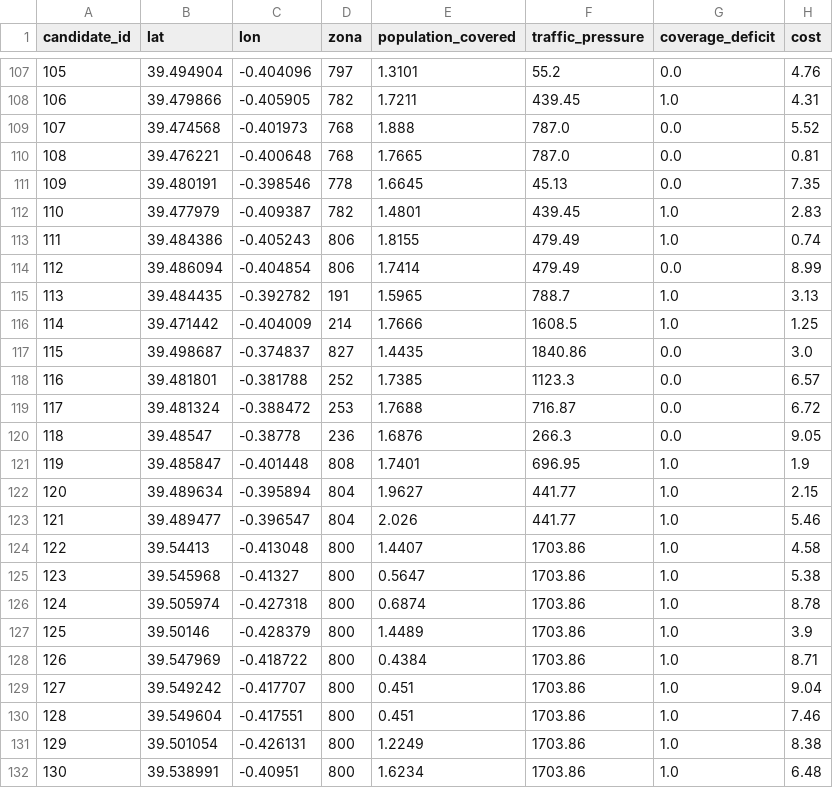
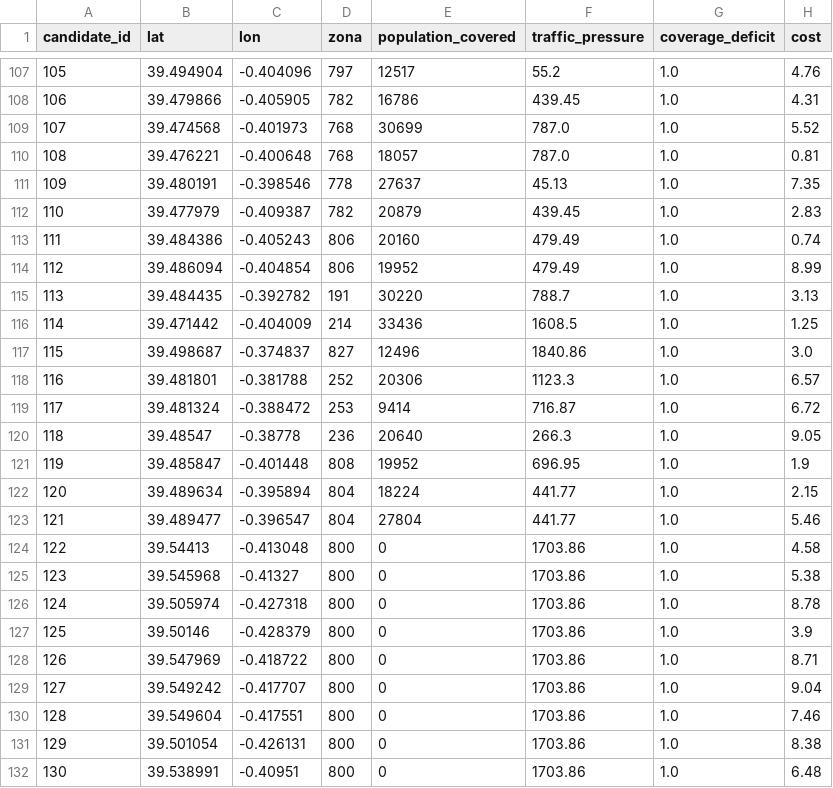
Before and after one commit to cofrian/edm_project, a CSV file: backend/data/processed/coverage_candidates.csv, drawn as a sheet; only a part is shown, gaps mark what is left out; the diff covers the shown part only.

```diff
--- a/backend/data/processed/coverage_candidates.csv
+++ b/backend/data/processed/coverage_candidates.csv
@@ -107,26 +107,26 @@ candidate_id,lat,lon,zona,population_covered,traffic_pressure,coverage_deficit,c
-105,39.494904,-0.404096,797,1.3101,55.2,0.0,4.76
-106,39.479866,-0.405905,782,1.7211,439.45,1.0,4.31
-107,39.474568,-0.401973,768,1.888,787.0,0.0,5.52
-108,39.476221,-0.400648,768,1.7665,787.0,0.0,0.81
-109,39.480191,-0.398546,778,1.6645,45.13,0.0,7.35
-110,39.477979,-0.409387,782,1.4801,439.45,1.0,2.83
-111,39.484386,-0.405243,806,1.8155,479.49,1.0,0.74
-112,39.486094,-0.404854,806,1.7414,479.49,0.0,8.99
-113,39.484435,-0.392782,191,1.5965,788.7,1.0,3.13
-114,39.471442,-0.404009,214,1.7666,1608.5,1.0,1.25
-115,39.498687,-0.374837,827,1.4435,1840.86,0.0,3.0
-116,39.481801,-0.381788,252,1.7385,1123.3,0.0,6.57
-117,39.481324,-0.388472,253,1.7688,716.87,0.0,6.72
-118,39.48547,-0.38778,236,1.6876,266.3,0.0,9.05
-119,39.485847,-0.401448,808,1.7401,696.95,1.0,1.9
-120,39.489634,-0.395894,804,1.9627,441.77,1.0,2.15
-121,39.489477,-0.396547,804,2.026,441.77,1.0,5.46
-122,39.54413,-0.413048,800,1.4407,1703.86,1.0,4.58
-123,39.545968,-0.41327,800,0.5647,1703.86,1.0,5.38
-124,39.505974,-0.427318,800,0.6874,1703.86,1.0,8.78
-125,39.50146,-0.428379,800,1.4489,1703.86,1.0,3.9
-126,39.547969,-0.418722,800,0.4384,1703.86,1.0,8.71
-127,39.549242,-0.417707,800,0.451,1703.86,1.0,9.04
-128,39.549604,-0.417551,800,0.451,1703.86,1.0,7.46
-129,39.501054,-0.426131,800,1.2249,1703.86,1.0,8.38
-130,39.538991,-0.40951,800,1.6234,1703.86,1.0,6.48
+105,39.494904,-0.404096,797,12517,55.2,1.0,4.76
+106,39.479866,-0.405905,782,16786,439.45,1.0,4.31
+107,39.474568,-0.401973,768,30699,787.0,1.0,5.52
+108,39.476221,-0.400648,768,18057,787.0,1.0,0.81
+109,39.480191,-0.398546,778,27637,45.13,1.0,7.35
+110,39.477979,-0.409387,782,20879,439.45,1.0,2.83
+111,39.484386,-0.405243,806,20160,479.49,1.0,0.74
+112,39.486094,-0.404854,806,19952,479.49,1.0,8.99
+113,39.484435,-0.392782,191,30220,788.7,1.0,3.13
+114,39.471442,-0.404009,214,33436,1608.5,1.0,1.25
+115,39.498687,-0.374837,827,12496,1840.86,1.0,3.0
+116,39.481801,-0.381788,252,20306,1123.3,1.0,6.57
+117,39.481324,-0.388472,253,9414,716.87,1.0,6.72
+118,39.48547,-0.38778,236,20640,266.3,1.0,9.05
+119,39.485847,-0.401448,808,19952,696.95,1.0,1.9
+120,39.489634,-0.395894,804,18224,441.77,1.0,2.15
+121,39.489477,-0.396547,804,27804,441.77,1.0,5.46
+122,39.54413,-0.413048,800,0,1703.86,1.0,4.58
+123,39.545968,-0.41327,800,0,1703.86,1.0,5.38
+124,39.505974,-0.427318,800,0,1703.86,1.0,8.78
+125,39.50146,-0.428379,800,0,1703.86,1.0,3.9
+126,39.547969,-0.418722,800,0,1703.86,1.0,8.71
+127,39.549242,-0.417707,800,0,1703.86,1.0,9.04
+128,39.549604,-0.417551,800,0,1703.86,1.0,7.46
+129,39.501054,-0.426131,800,0,1703.86,1.0,8.38
+130,39.538991,-0.40951,800,0,1703.86,1.0,6.48
```
Also changed, not shown: 152 edited cells elsewhere in this file, backend/data/processed/candidate_points_valenbisi.csv, 16 other files.
